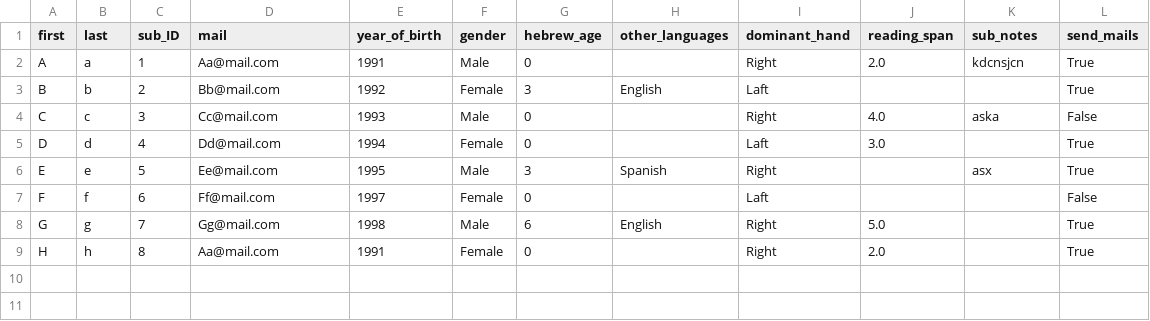
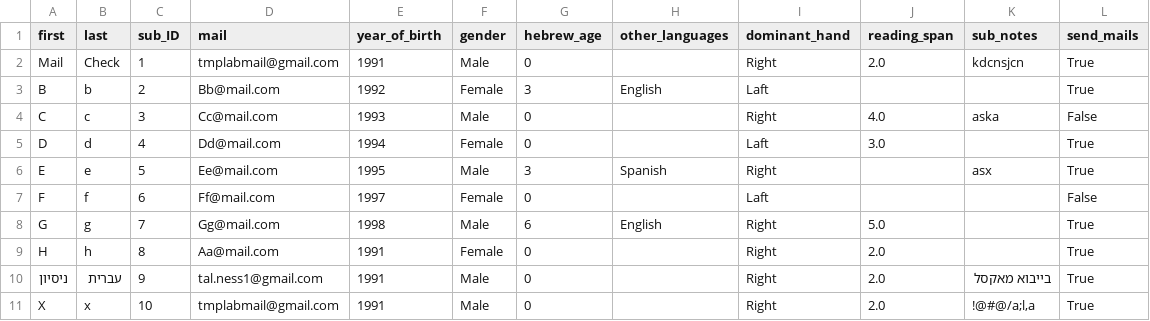
Before and after one commit to NessTal/lab_database, a CSV file: exported files/all_subjects_db.csv, drawn as a sheet.

```diff
--- a/exported files/all_subjects_db.csv
+++ b/exported files/all_subjects_db.csv
@@ -1,3 +1,3 @@
 first,last,sub_ID,mail,year_of_birth,gender,hebrew_age,other_languages,dominant_hand,reading_span,sub_notes,send_mails
-A,a,1,Aa@mail.com,1991,Male,0,,Right,2.0,kdcnsjcn,True
+Mail,Check,1,tmplabmail@gmail.com,1991,Male,0,,Right,2.0,kdcnsjcn,True
 B,b,2,Bb@mail.com,1992,Female,3,English,Laft,,,True
@@ -9 +9,3 @@ G,g,7,Gg@mail.com,1998,Male,6,English,Right,5.0,,True
 H,h,8,Aa@mail.com,1991,Female,0,,Right,2.0,,True
+ניסיון,עברית,9,tal.ness1@gmail.com,1991,Male,0,,Right,2.0,בייבוא מאקסל,True
+X,x,10,tmplabmail@gmail.com,1991,Male,0,,Right,2.0,"!@#@/a;l,a",True
```
Also changed, not shown: exported files/all_experiments_db.csv, 4 other files.
